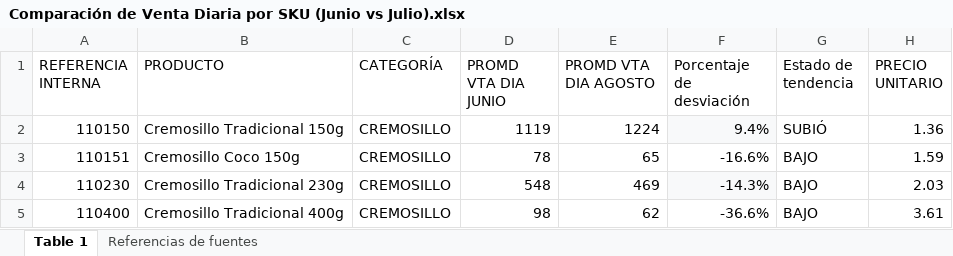
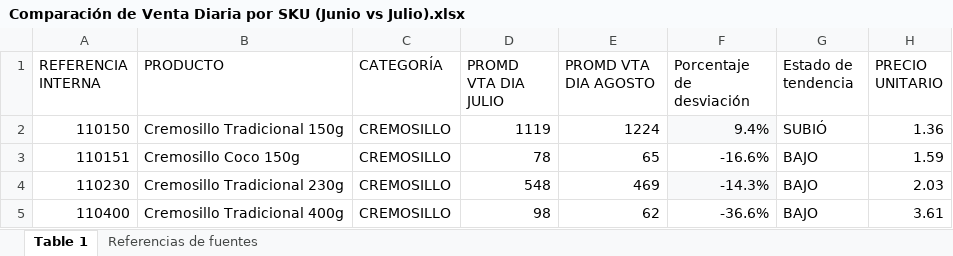
Before and after one commit to logisticasapori1-cell/dashboard-ventas, an Excel workbook: Comparación de Venta Diaria por SKU (Junio vs Julio).xlsx, sheet Table 1, drawn as a sheet; only a part is shown; values as stored, in another font and other column widths than the file's, no borders; the diff names each change by its address in the sheet, - before the commit and + after, or states it on an @@ line.

Commit message:
Add files via upload

```diff
--- a/Comparación de Venta Diaria por SKU (Junio vs Julio).xlsx (sheet Table 1)
+++ b/Comparación de Venta Diaria por SKU (Junio vs Julio).xlsx (sheet Table 1)
-D1: PROMD VTA DIA JUNIO
+D1: PROMD VTA DIA JULIO
```
